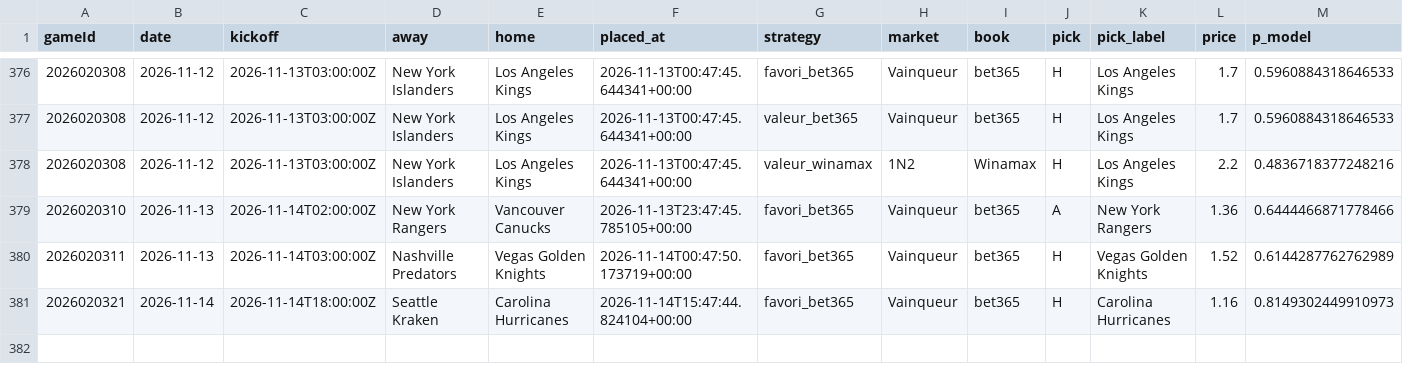
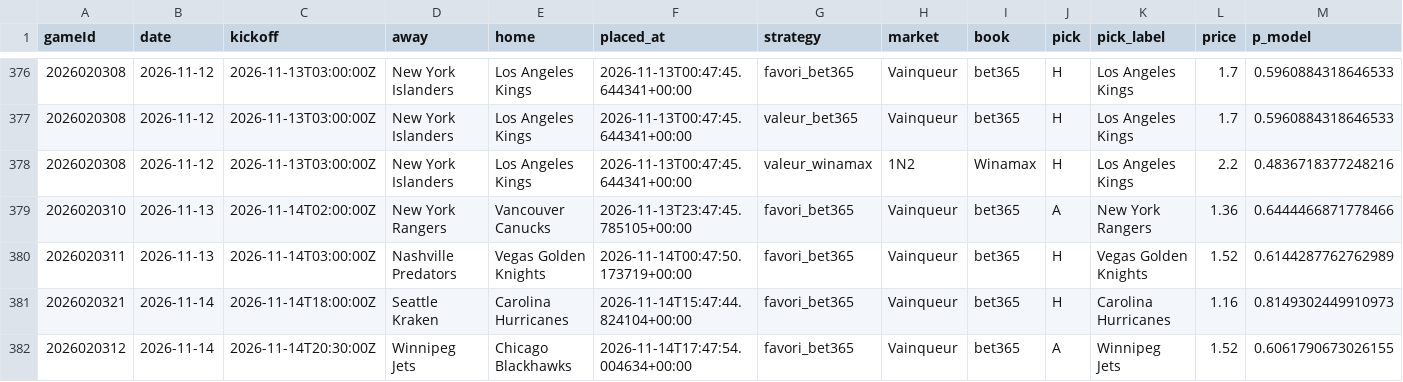
Before and after one commit to CR0ZER/NHL-Predictor, a CSV file: data/paper_bets.csv, drawn as a sheet; only a part is shown, gaps mark what is left out; rows hold the shown columns only; the diff names each change by its address in the sheet, - before the commit and + after, or states it on an @@ line.

```diff
--- a/data/paper_bets.csv
+++ b/data/paper_bets.csv
+row 382: 2026020312 | 2026-11-14 | 2026-11-14T20:30:00Z | Winnipeg Jets | Chicago Blackhawks | 2026-11-14T17:47:54.004634+00:00 | favori_bet365 | Vainqueur | bet365 | A | Winnipeg Jets | 1.52 | 0.6061790673026155
```
Also changed, not shown: data/predictions.csv, 1 other file.
